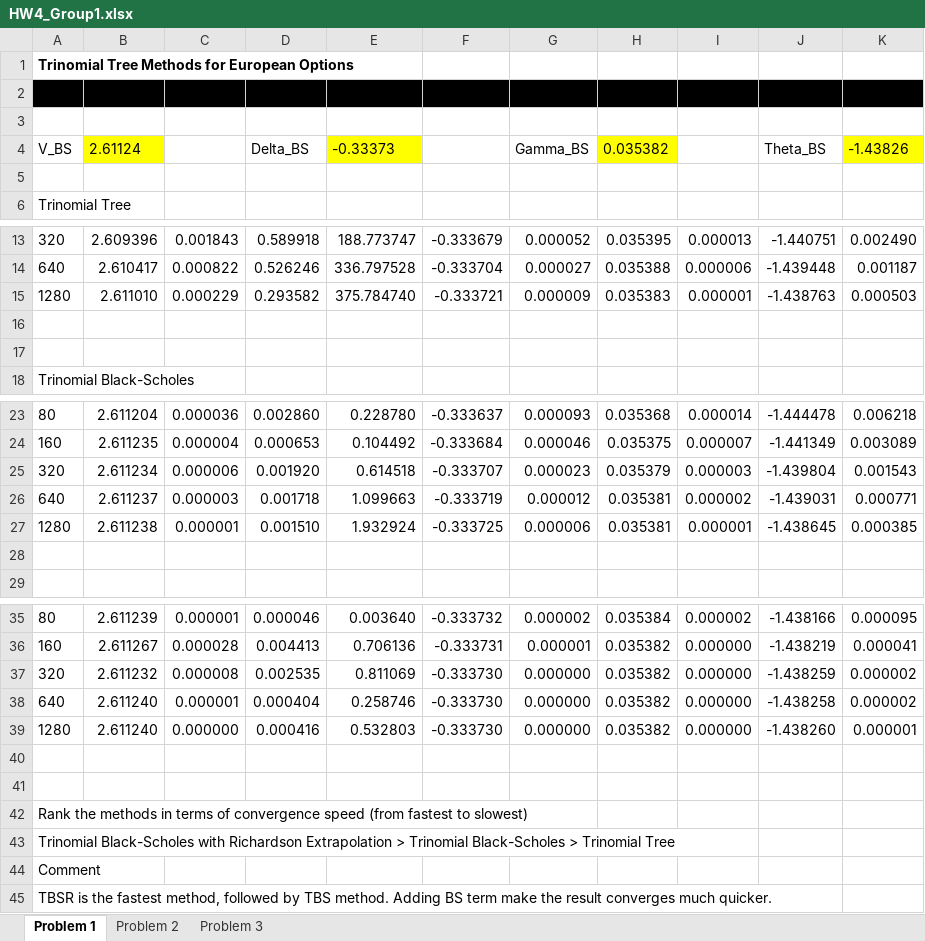
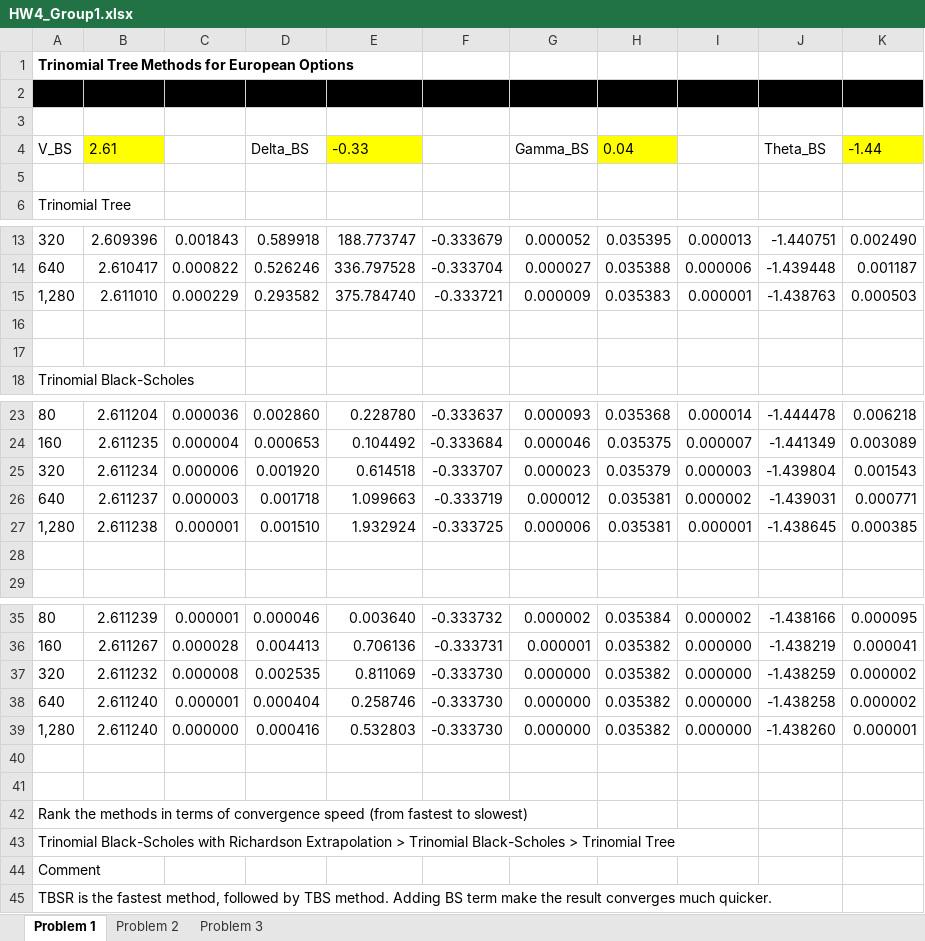
Before and after one commit to bradleyboyuyang/MTH9821-9831, an Excel workbook: MTH9821/HW4_Group1.xlsx, sheet Problem 1, drawn as a sheet; only a part is shown, gaps mark what is left out; values as stored, in another font and other column widths than the file's, no borders; the diff names each change by its address in the sheet, - before the commit and + after, or states it on an @@ line.

```diff
--- a/MTH9821/HW4_Group1.xlsx (sheet Problem 1)
+++ b/MTH9821/HW4_Group1.xlsx (sheet Problem 1)
-B4: 2.61124
+B4: 2.61
-E4: -0.33373
+E4: -0.33
-H4: 0.035382
+H4: 0.04
-K4: -1.43826
+K4: -1.44
-A15: 1280
+A15: 1,280
-A27: 1280
+A27: 1,280
-A39: 1280
+A39: 1,280
```
Also changed, not shown: sheet Problem 3, sheet Problem 2, 2 other files.
